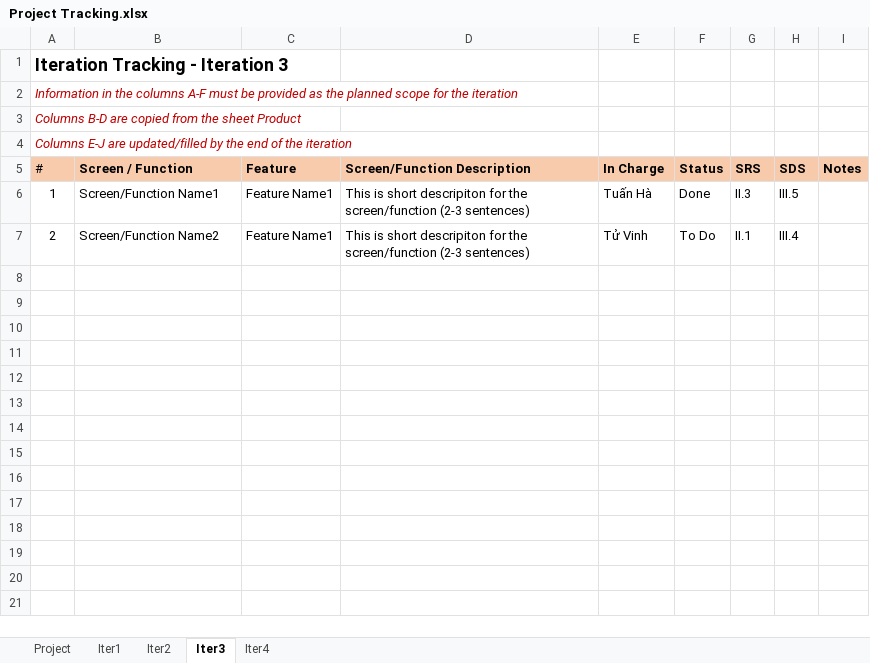
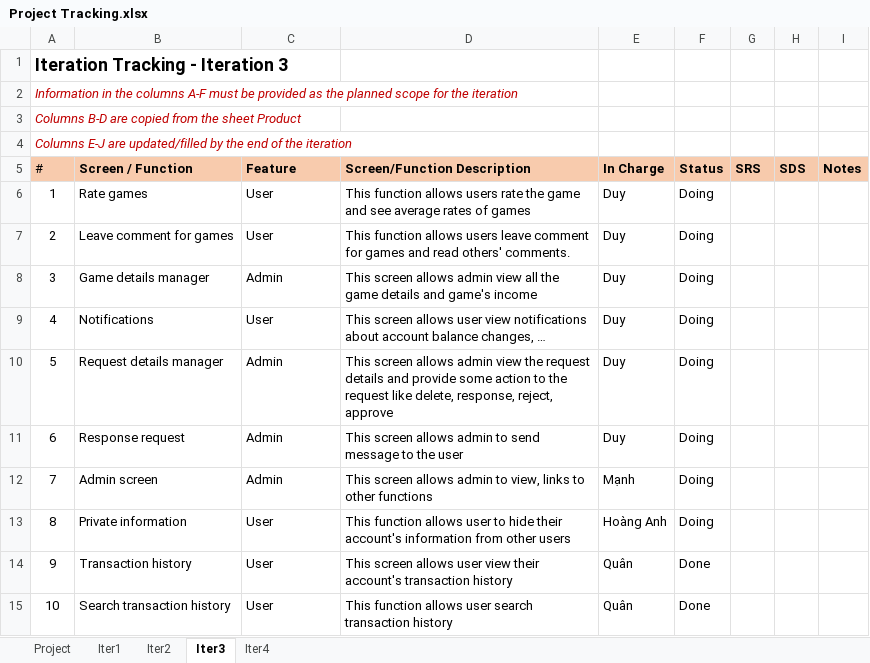
Before and after one commit to duydo21/SWP391_SE1630NET_GROUP4, an Excel workbook: Requirements/Project Tracking.xlsx, sheet Iter3, drawn as a sheet; values as stored, in another font and other column widths than the file's, no borders; the diff names each change by its address in the sheet, - before the commit and + after, or states it on an @@ line.

Commit message:
update backlog

```diff
--- a/Requirements/Project Tracking.xlsx (sheet Iter3)
+++ b/Requirements/Project Tracking.xlsx (sheet Iter3)
-B6 (Screen / Function): Screen/Function Name1
+B6 (Screen / Function): Rate games
-C6:C7 (Feature): Feature Name1
+C6:C7 (Feature): User
-D6 (Screen/Function Description): This is short descripiton for the screen/function (2-3 sentences)
+D6 (Screen/Function Description): This function allows users rate the game and see average rates of games
-E6 (In Charge): Tuấn Hà
+E6 (In Charge): Duy
-F6 (Status): Done
+F6 (Status): Doing
-G6 (SRS): II.3
+G6 (SRS): (empty)
-H6 (SDS): III.5
+H6 (SDS): (empty)
-B7 (Screen / Function): Screen/Function Name2
+B7 (Screen / Function): Leave comment for games
-D7 (Screen/Function Description): This is short descripiton for the screen/function (2-3 sentences)
+D7 (Screen/Function Description): This function allows users leave comment for games and read others' comments.
-E7 (In Charge): Tử Vinh
+E7 (In Charge): Duy
-F7 (Status): To Do
+F7 (Status): Doing
-G7 (SRS): II.1
+G7 (SRS): (empty)
-H7 (SDS): III.4
+H7 (SDS): (empty)
+row 8: 3 | Game details manager | Admin | This screen allows admin view all the game details and game's income | Duy | Doing
+row 9: 4 | Notifications | User | This screen allows user view notifications about account balance changes, … | Duy | Doing
+row 10: 5 | Request details manager | Admin | This screen allows admin view the request details and provide some action to the request like delete, response, reject, approve | Duy | Doing
+row 11: 6 | Response request | Admin | This screen allows admin to send message to the user | Duy | Doing
+row 12: 7 | Admin screen | Admin | This screen allows admin to view, links to other functions | Mạnh | Doing
+row 13: 8 | Private information | User | This function allows user to hide their account's information from other users | Hoàng Anh | Doing
+row 14: 9 | Transaction history | User | This screen allows user view their account's transaction history | Quân | Done
+row 15: 10 | Search transaction history | User | This function allows user search transaction history | Quân | Done
```
